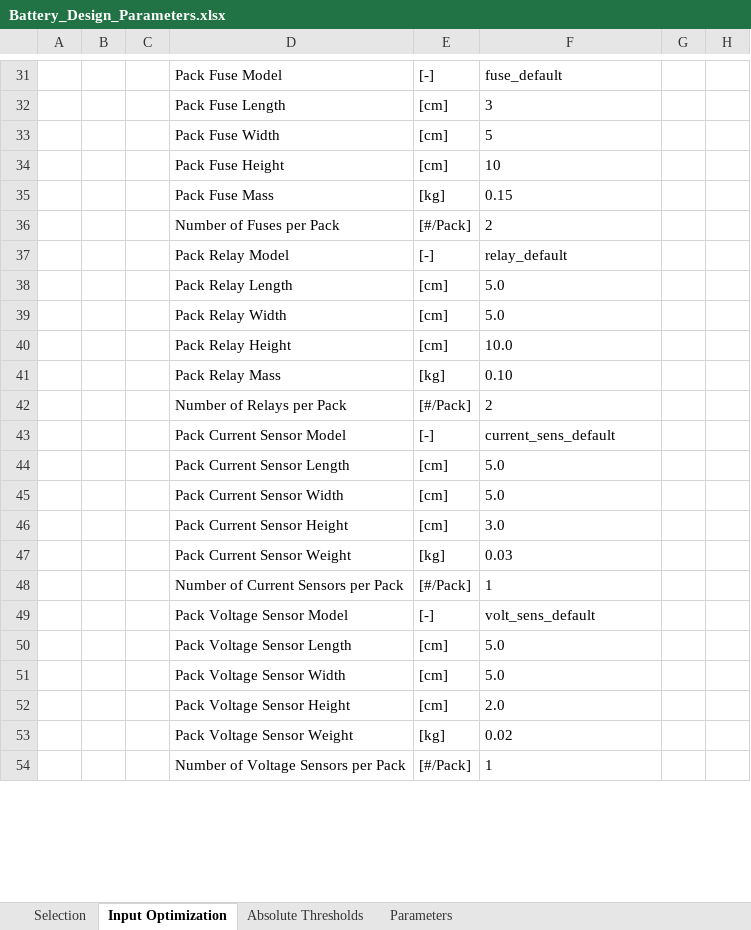
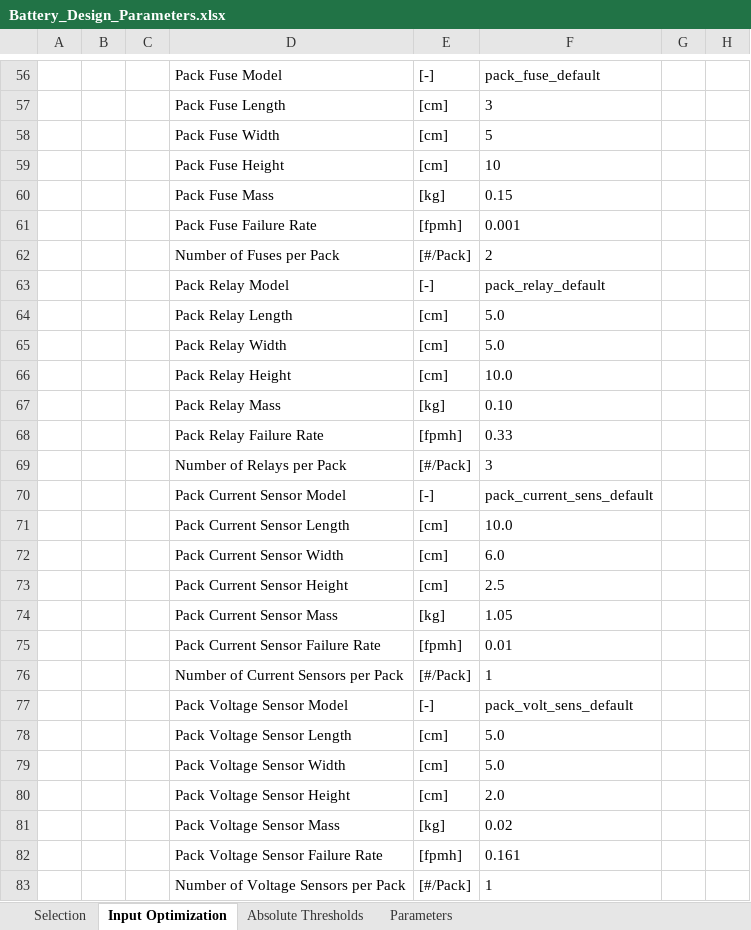
Before and after one commit to nijeka93/HDV-Optimization, an Excel workbook: Battery_Design_Parameters.xlsx, sheet Input Optimization, drawn as a sheet; only a part is shown, gaps mark what is left out; values as stored, in another font and other column widths than the file's, no borders; removed rows and columns are numbered as before the commit, all else as after; the diff covers the shown part only; the diff names each change by its address in the sheet, - before the commit and + after, or states it on an @@ line.

```diff
--- a/Battery_Design_Parameters.xlsx (sheet Input Optimization)
+++ b/Battery_Design_Parameters.xlsx (sheet Input Optimization)
-F56: fuse_default
+F56: pack_fuse_default
+row 61:  |  |  | Pack Fuse Failure Rate | [fpmh] | 0.001
-F63: relay_default
+F63: pack_relay_default
+row 68:  |  |  | Pack Relay Failure Rate | [fpmh] | 0.33
-F69: 2
+F69: 3
-F70: current_sens_default
+F70: pack_current_sens_default
-F71: 5.0
+F71: 10.0
-F72: 5.0
+F72: 6.0
-F73: 3.0
+F73: 2.5
-row 47:  |  |  | Pack Current Sensor Weight | [kg] | 0.03
+row 74:  |  |  | Pack Current Sensor Mass | [kg] | 1.05
+row 75:  |  |  | Pack Current Sensor Failure Rate | [fpmh] | 0.01
-F77: volt_sens_default
+F77: pack_volt_sens_default
-D81: Pack Voltage Sensor Weight
+D81: Pack Voltage Sensor Mass
+row 82:  |  |  | Pack Voltage Sensor Failure Rate | [fpmh] | 0.161
```
Also changed, not shown: 59 added rows, 13 removed rows and 32 edited cells elsewhere in this sheet, sheet Selection, sheet Parameters, sheet Absolute Thresholds, formulas that keep their value, 21 other files.
